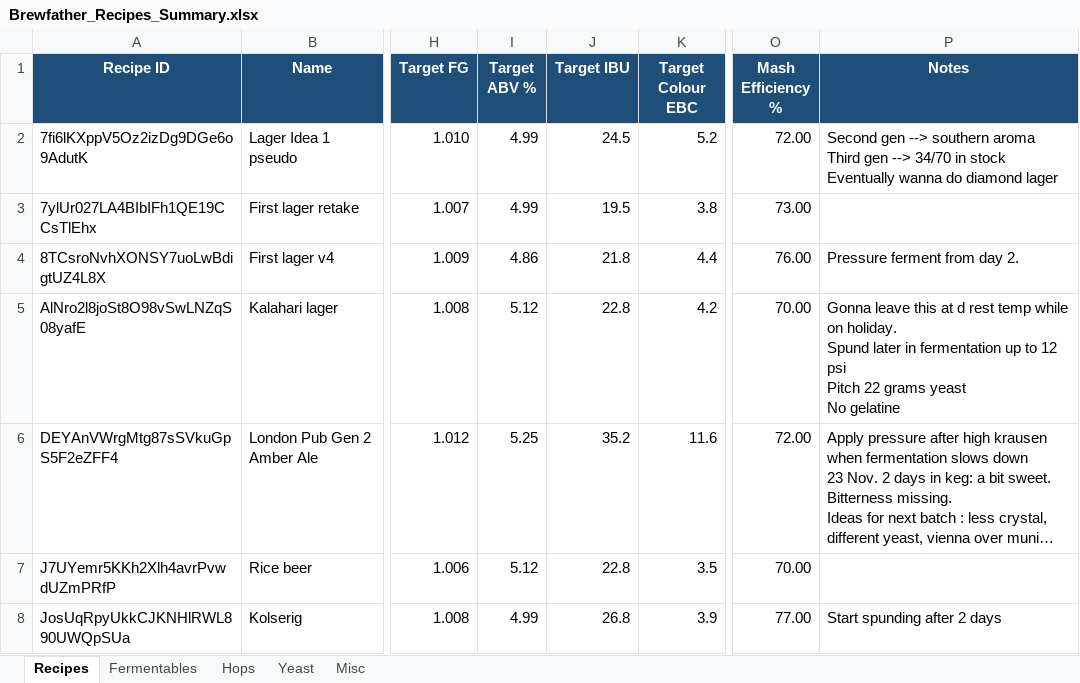
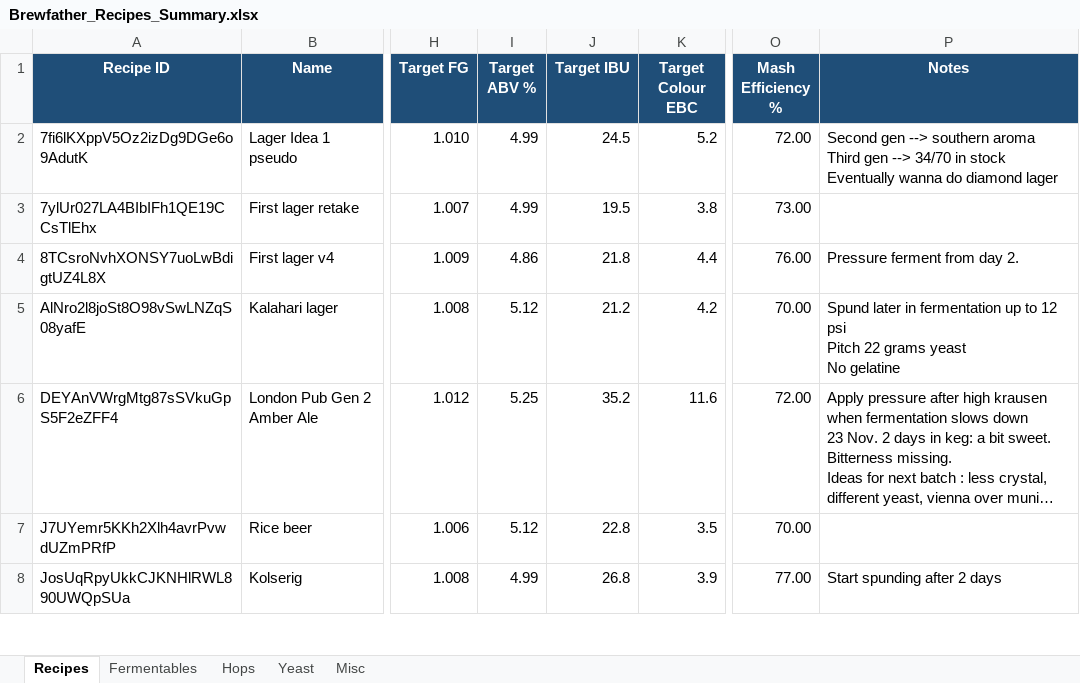
Before and after one commit to Ernstfg/brewfather-master, an Excel workbook: exports/Brewfather_Recipes_Summary.xlsx, sheet Recipes, drawn as a sheet; only a part is shown, gaps mark what is left out; long unchanged cells end in …; values as stored, in another font and other column widths than the file's, no borders; ↵ is a line break in a cell; the diff names each change by its address in the sheet, - before the commit and + after, or states it on an @@ line.

```diff
--- a/exports/Brewfather_Recipes_Summary.xlsx (sheet Recipes)
+++ b/exports/Brewfather_Recipes_Summary.xlsx (sheet Recipes)
-J5 (Target IBU): 22.8
+J5 (Target IBU): 21.2
-P5 (Notes): Gonna leave this at d rest temp while on holiday. ↵ Spund later…
+P5 (Notes): Spund later…
```
Also changed, not shown: sheet Yeast, sheet Hops, sheet Misc, exports/Brewfather_Batches_Summary.xlsx, 7 other files.
